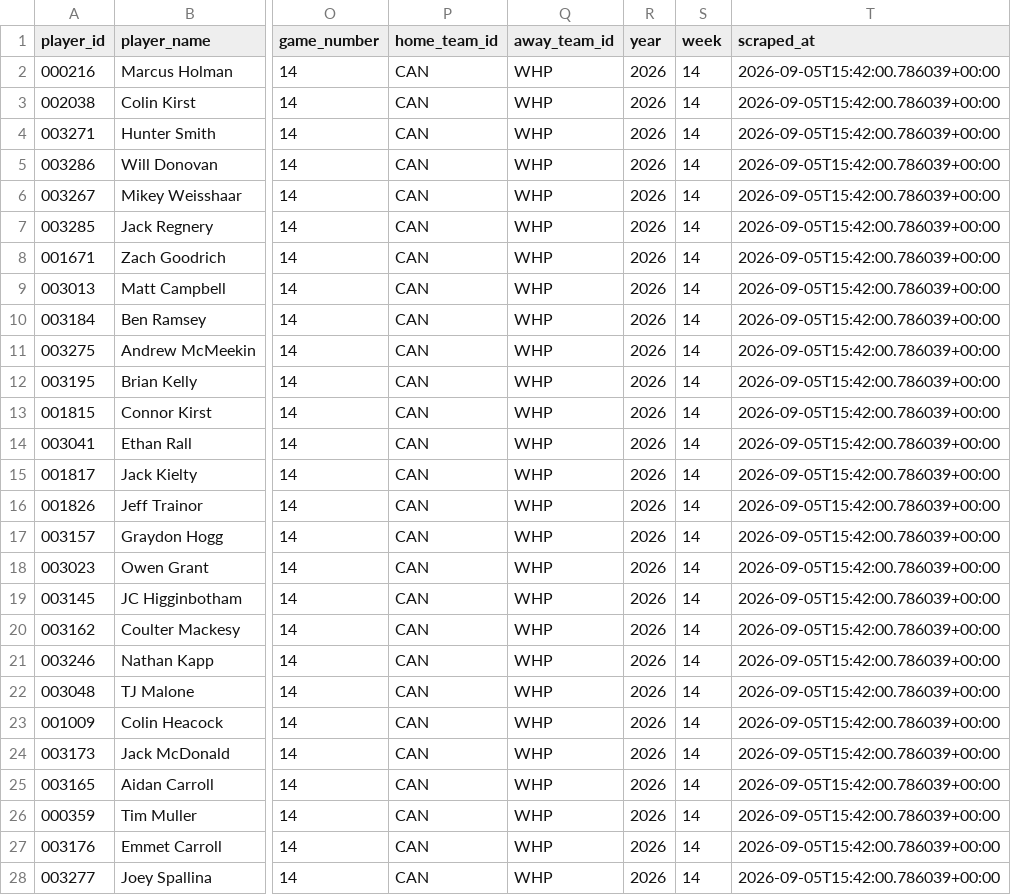
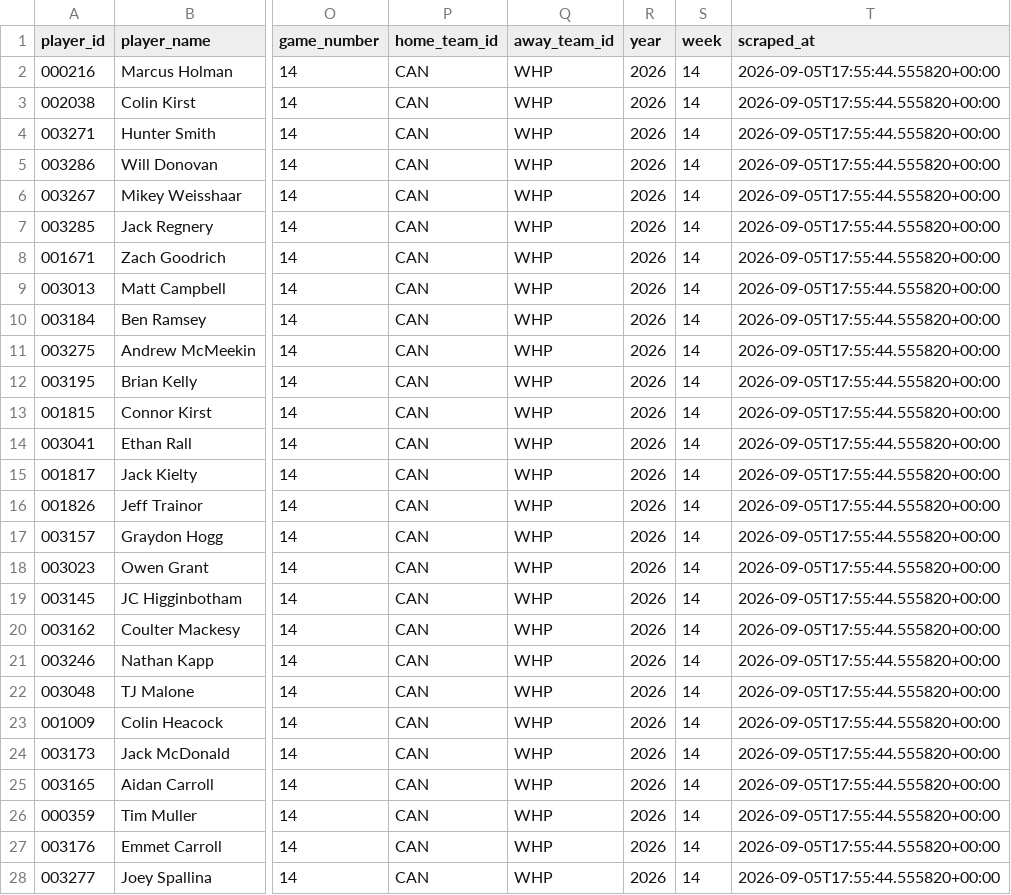
Before and after one commit to ajpayzant/PLL-Projections, a CSV file: data/reference_tables/gameday_rosters/gameday_latest.csv, drawn as a sheet; only a part is shown, gaps mark what is left out; the diff covers the shown part only; the diff names each change by its address in the sheet, - before the commit and + after, or states it on an @@ line.

```diff
--- a/data/reference_tables/gameday_rosters/gameday_latest.csv
+++ b/data/reference_tables/gameday_rosters/gameday_latest.csv
-T2:T28 (scraped_at): 2026-09-05T15:42:00.786039+00:00
+T2:T28 (scraped_at): 2026-09-05T17:55:44.555820+00:00
```
Also changed, not shown: 49 edited cells elsewhere in this file, data/reference_tables/gameday_rosters/gameday_2026_week14.csv.
